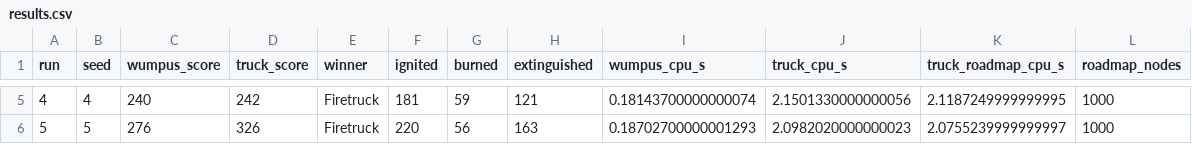
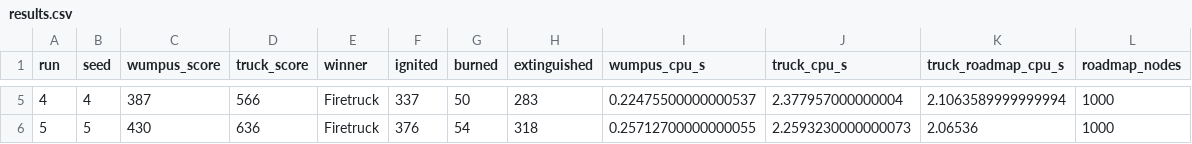
Before and after one commit to RudyArsenault/rbe550wildfire, a CSV file: results/results.csv, drawn as a sheet; only a part is shown, gaps mark what is left out; the diff covers the shown part only; the diff names each change by its address in the sheet, - before the commit and + after, or states it on an @@ line.

Commit message:
fixed truck selecting next object

```diff
--- a/results/results.csv
+++ b/results/results.csv
-C5 (wumpus_score): 240
+C5 (wumpus_score): 387
-D5 (truck_score): 242
+D5 (truck_score): 566
-F5 (ignited): 181
+F5 (ignited): 337
-G5 (burned): 59
+G5 (burned): 50
-H5 (extinguished): 121
+H5 (extinguished): 283
-I5 (wumpus_cpu_s): 0.18143700000000074
+I5 (wumpus_cpu_s): 0.22475500000000537
-J5 (truck_cpu_s): 2.1501330000000056
+J5 (truck_cpu_s): 2.377957000000004
-K5 (truck_roadmap_cpu_s): 2.1187249999999995
+K5 (truck_roadmap_cpu_s): 2.1063589999999994
-C6 (wumpus_score): 276
+C6 (wumpus_score): 430
-D6 (truck_score): 326
+D6 (truck_score): 636
-F6 (ignited): 220
+F6 (ignited): 376
-G6 (burned): 56
+G6 (burned): 54
-H6 (extinguished): 163
+H6 (extinguished): 318
-I6 (wumpus_cpu_s): 0.18702700000001293
+I6 (wumpus_cpu_s): 0.25712700000000055
-J6 (truck_cpu_s): 2.0982020000000023
+J6 (truck_cpu_s): 2.2593230000000073
-K6 (truck_roadmap_cpu_s): 2.0755239999999997
+K6 (truck_roadmap_cpu_s): 2.06536
```
Also changed, not shown: 31 edited cells elsewhere in this file, 7 other files.
